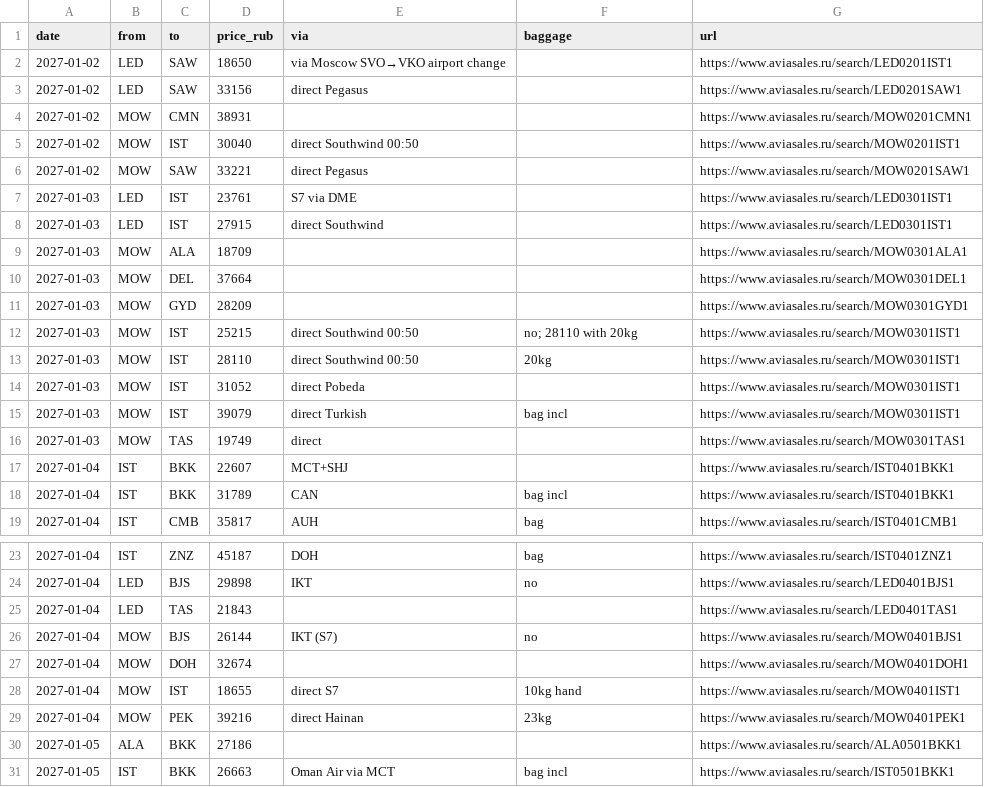
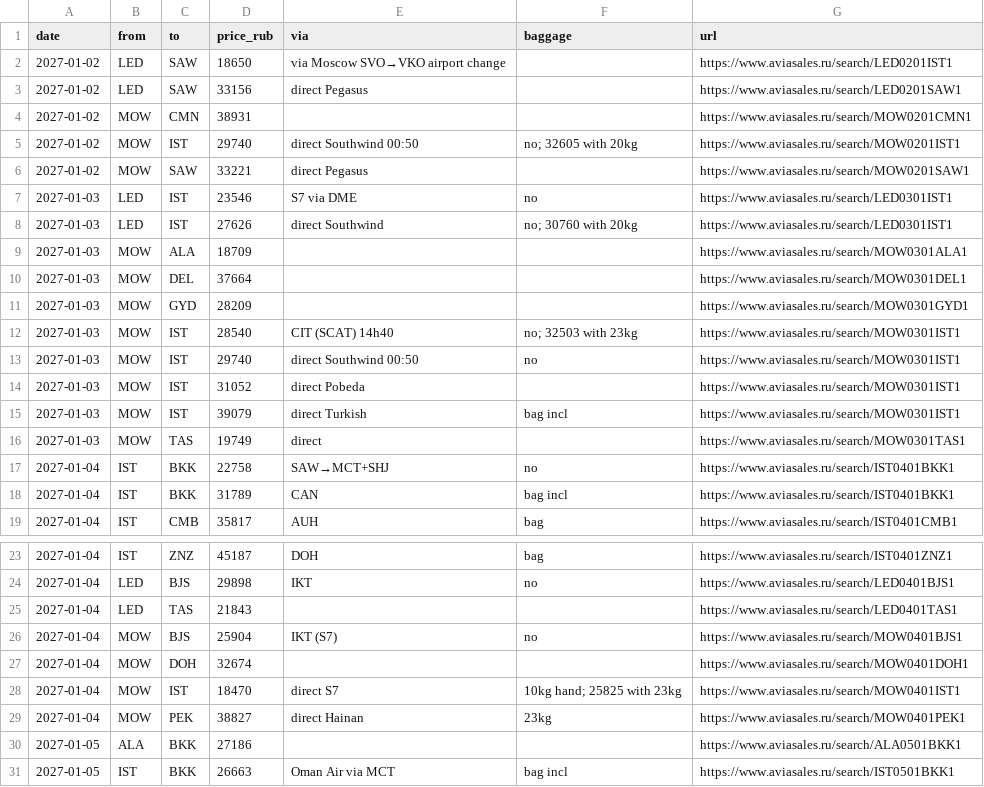
Before and after one commit to ntolkachev-gh/trip-jan-2027, a CSV file: legs.csv, drawn as a sheet; only a part is shown, gaps mark what is left out; the diff covers the shown part only.

Commit message:
Daily price update 2026-10-10

```diff
--- a/legs.csv
+++ b/legs.csv
@@ -4,6 +4,6 @@ date,from,to,price_rub,via,baggage,url
 2027-01-02,MOW,CMN,38931,,,https://www.aviasales.ru/search/MOW0201CMN1
-2027-01-02,MOW,IST,30040,direct Southwind 00:50,,https://www.aviasales.ru/search/MOW0201IST1
+2027-01-02,MOW,IST,29740,direct Southwind 00:50,no; 32605 with 20kg,https://www.aviasales.ru/search/MOW0201IST1
 2027-01-02,MOW,SAW,33221,direct Pegasus,,https://www.aviasales.ru/search/MOW0201SAW1
-2027-01-03,LED,IST,23761,S7 via DME,,https://www.aviasales.ru/search/LED0301IST1
-2027-01-03,LED,IST,27915,direct Southwind,,https://www.aviasales.ru/search/LED0301IST1
+2027-01-03,LED,IST,23546,S7 via DME,no,https://www.aviasales.ru/search/LED0301IST1
+2027-01-03,LED,IST,27626,direct Southwind,no; 30760 with 20kg,https://www.aviasales.ru/search/LED0301IST1
 2027-01-03,MOW,ALA,18709,,,https://www.aviasales.ru/search/MOW0301ALA1
@@ -11,4 +11,4 @@ date,from,to,price_rub,via,baggage,url
 2027-01-03,MOW,GYD,28209,,,https://www.aviasales.ru/search/MOW0301GYD1
-2027-01-03,MOW,IST,25215,direct Southwind 00:50,no; 28110 with 20kg,https://www.aviasales.ru/search/MOW0301IST1
-2027-01-03,MOW,IST,28110,direct Southwind 00:50,20kg,https://www.aviasales.ru/search/MOW0301IST1
+2027-01-03,MOW,IST,28540,CIT (SCAT) 14h40,no; 32503 with 23kg,https://www.aviasales.ru/search/MOW0301IST1
+2027-01-03,MOW,IST,29740,direct Southwind 00:50,no,https://www.aviasales.ru/search/MOW0301IST1
 2027-01-03,MOW,IST,31052,direct Pobeda,,https://www.aviasales.ru/search/MOW0301IST1
@@ -16,3 +16,3 @@ date,from,to,price_rub,via,baggage,url
 2027-01-03,MOW,TAS,19749,direct,,https://www.aviasales.ru/search/MOW0301TAS1
-2027-01-04,IST,BKK,22607,MCT+SHJ,,https://www.aviasales.ru/search/IST0401BKK1
+2027-01-04,IST,BKK,22758,SAW→MCT+SHJ,no,https://www.aviasales.ru/search/IST0401BKK1
 2027-01-04,IST,BKK,31789,CAN,bag incl,https://www.aviasales.ru/search/IST0401BKK1
@@ -25,6 +25,6 @@ date,from,to,price_rub,via,baggage,url
 2027-01-04,LED,TAS,21843,,,https://www.aviasales.ru/search/LED0401TAS1
-2027-01-04,MOW,BJS,26144,IKT (S7),no,https://www.aviasales.ru/search/MOW0401BJS1
+2027-01-04,MOW,BJS,25904,IKT (S7),no,https://www.aviasales.ru/search/MOW0401BJS1
 2027-01-04,MOW,DOH,32674,,,https://www.aviasales.ru/search/MOW0401DOH1
-2027-01-04,MOW,IST,18655,direct S7,10kg hand,https://www.aviasales.ru/search/MOW0401IST1
-2027-01-04,MOW,PEK,39216,direct Hainan,23kg,https://www.aviasales.ru/search/MOW0401PEK1
+2027-01-04,MOW,IST,18470,direct S7,10kg hand; 25825 with 23kg,https://www.aviasales.ru/search/MOW0401IST1
+2027-01-04,MOW,PEK,38827,direct Hainan,23kg,https://www.aviasales.ru/search/MOW0401PEK1
 2027-01-05,ALA,BKK,27186,,,https://www.aviasales.ru/search/ALA0501BKK1
```
Also changed, not shown: 1 added row and 27 edited cells elsewhere in this file, 2 other files.
